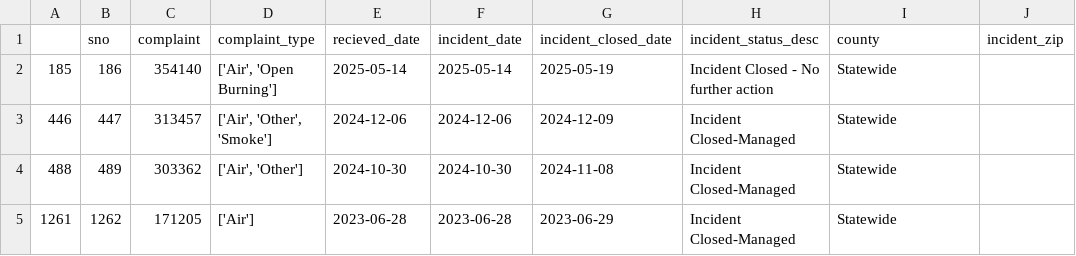
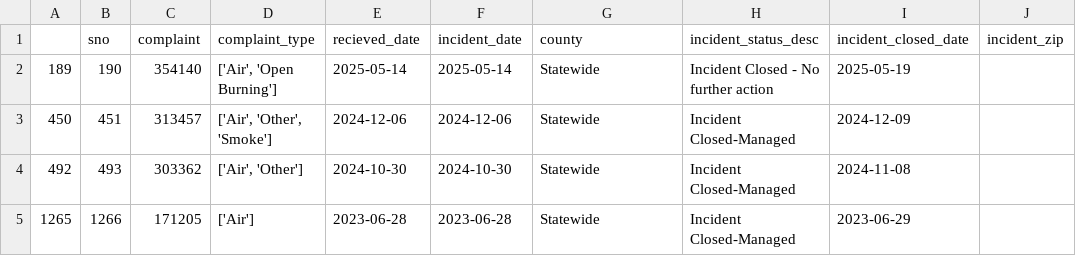
Before and after one commit to kaarnam/live-nicar-pipeline, a CSV file: exported_data/invalid_counties.csv, drawn as a sheet.

Commit message:
Automated commit from GitHub Actions

```diff
--- a/exported_data/invalid_counties.csv
+++ b/exported_data/invalid_counties.csv
@@ -1,5 +1,5 @@
-,sno,complaint,complaint_type,recieved_date,incident_date,incident_closed_date,incident_status_desc,county,incident_zip
-185,186,354140,"['Air', 'Open Burning']",2025-05-14,2025-05-14,2025-05-19,Incident Closed - No further action,Statewide,
-446,447,313457,"['Air', 'Other', 'Smoke']",2024-12-06,2024-12-06,2024-12-09,Incident Closed-Managed,Statewide,
-488,489,303362,"['Air', 'Other']",2024-10-30,2024-10-30,2024-11-08,Incident Closed-Managed,Statewide,
-1261,1262,171205,['Air'],2023-06-28,2023-06-28,2023-06-29,Incident Closed-Managed,Statewide,
+,sno,complaint,complaint_type,recieved_date,incident_date,county,incident_status_desc,incident_closed_date,incident_zip
+189,190,354140,"['Air', 'Open Burning']",2025-05-14,2025-05-14,Statewide,Incident Closed - No further action,2025-05-19,
+450,451,313457,"['Air', 'Other', 'Smoke']",2024-12-06,2024-12-06,Statewide,Incident Closed-Managed,2024-12-09,
+492,493,303362,"['Air', 'Other']",2024-10-30,2024-10-30,Statewide,Incident Closed-Managed,2024-11-08,
+1265,1266,171205,['Air'],2023-06-28,2023-06-28,Statewide,Incident Closed-Managed,2023-06-29,
```
